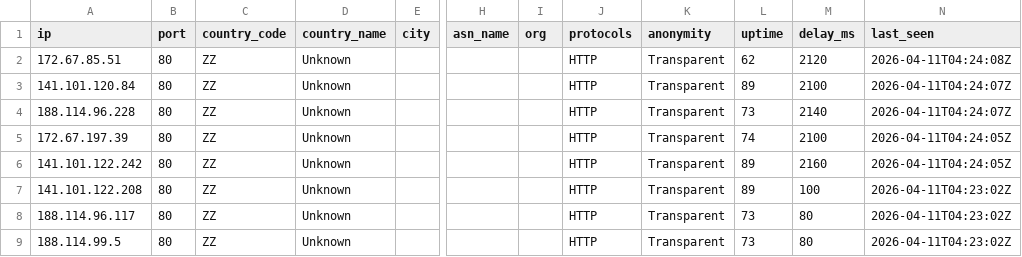
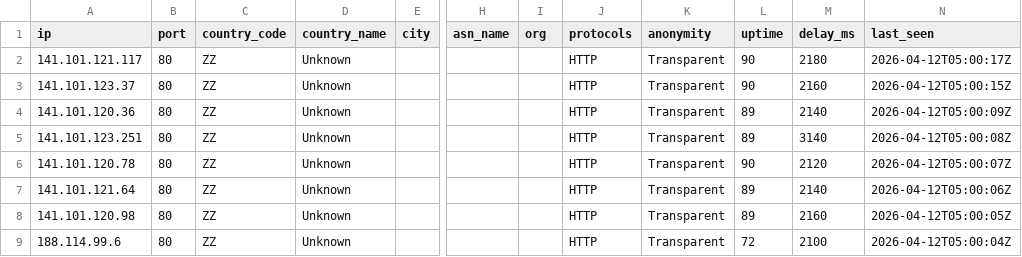
Before and after one commit to newbie-learn-coding/free-proxy-list, a CSV file: proxies/countries/ZZ/data.csv, drawn as a sheet; only a part is shown, gaps mark what is left out; the diff covers the shown part only; the diff names each change by its address in the sheet, - before the commit and + after, or states it on an @@ line.

```diff
--- a/proxies/countries/ZZ/data.csv
+++ b/proxies/countries/ZZ/data.csv
-A2 (ip): 172.67.85.51
+A2 (ip): 141.101.121.117
-L2 (uptime): 62
+L2 (uptime): 90
-M2 (delay_ms): 2120
+M2 (delay_ms): 2180
-N2 (last_seen): 2026-04-11T04:24:08Z
+N2 (last_seen): 2026-04-12T05:00:17Z
-A3 (ip): 141.101.120.84
+A3 (ip): 141.101.123.37
-L3 (uptime): 89
+L3 (uptime): 90
-M3 (delay_ms): 2100
+M3 (delay_ms): 2160
-N3 (last_seen): 2026-04-11T04:24:07Z
+N3 (last_seen): 2026-04-12T05:00:15Z
-A4 (ip): 188.114.96.228
+A4 (ip): 141.101.120.36
-L4 (uptime): 73
+L4 (uptime): 89
-N4 (last_seen): 2026-04-11T04:24:07Z
+N4 (last_seen): 2026-04-12T05:00:09Z
-A5 (ip): 172.67.197.39
+A5 (ip): 141.101.123.251
-L5 (uptime): 74
+L5 (uptime): 89
-M5 (delay_ms): 2100
+M5 (delay_ms): 3140
-N5 (last_seen): 2026-04-11T04:24:05Z
+N5 (last_seen): 2026-04-12T05:00:08Z
-A6 (ip): 141.101.122.242
+A6 (ip): 141.101.120.78
-L6 (uptime): 89
+L6 (uptime): 90
-M6 (delay_ms): 2160
+M6 (delay_ms): 2120
-N6 (last_seen): 2026-04-11T04:24:05Z
+N6 (last_seen): 2026-04-12T05:00:07Z
-A7 (ip): 141.101.122.208
+A7 (ip): 141.101.121.64
-M7 (delay_ms): 100
+M7 (delay_ms): 2140
-N7 (last_seen): 2026-04-11T04:23:02Z
+N7 (last_seen): 2026-04-12T05:00:06Z
-A8 (ip): 188.114.96.117
+A8 (ip): 141.101.120.98
-L8 (uptime): 73
+L8 (uptime): 89
-M8 (delay_ms): 80
+M8 (delay_ms): 2160
-N8 (last_seen): 2026-04-11T04:23:02Z
+N8 (last_seen): 2026-04-12T05:00:05Z
-A9 (ip): 188.114.99.5
+A9 (ip): 188.114.99.6
-L9 (uptime): 73
+L9 (uptime): 72
-M9 (delay_ms): 80
+M9 (delay_ms): 2100
-N9 (last_seen): 2026-04-11T04:23:02Z
+N9 (last_seen): 2026-04-12T05:00:04Z
```
Also changed, not shown: 2 removed rows and 16 edited cells elsewhere in this file, proxies/countries/AM/data.csv, proxies/countries/CA/data.csv, 55 other files.
